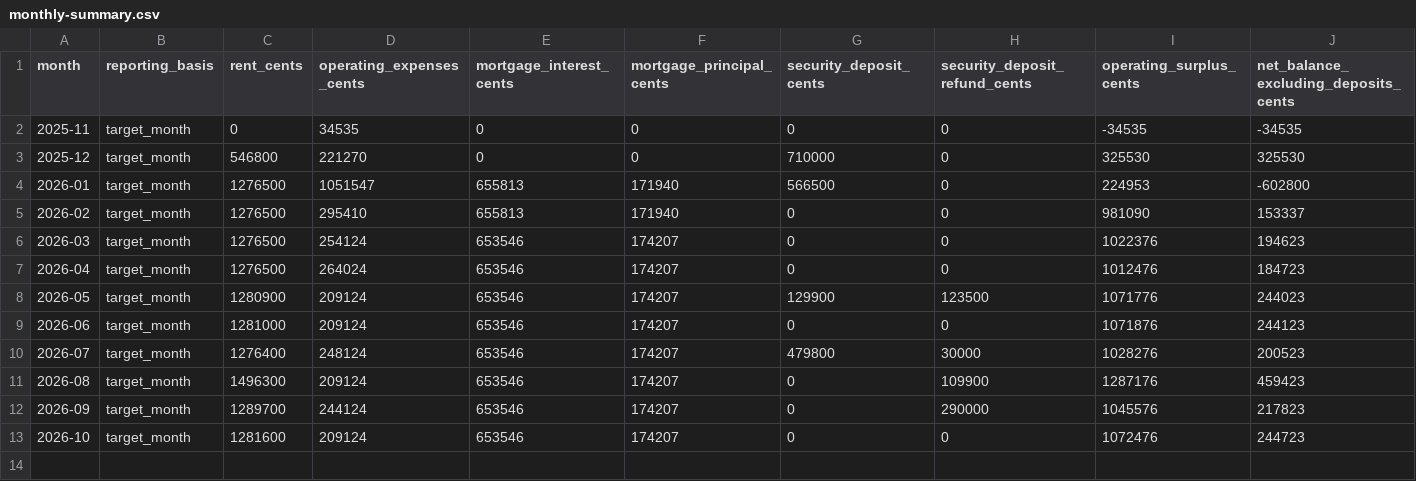
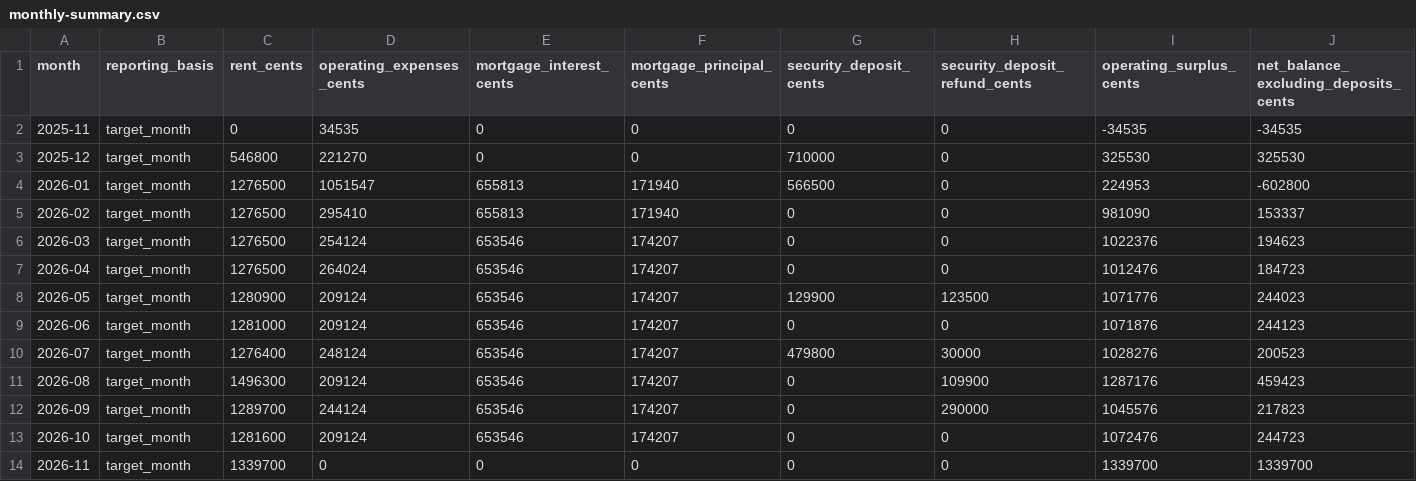
Before and after one commit to kangokseo/eqhomes, a CSV file: monthly-summary.csv, drawn as a sheet; only a part is shown; rows hold the shown columns only; the diff names each change by its address in the sheet, - before the commit and + after, or states it on an @@ line.

```diff
--- a/monthly-summary.csv
+++ b/monthly-summary.csv
+row 14: 2026-11 | target_month | 1339700 | 0 | 0 | 0 | 0 | 0 | 1339700 | 1339700
```
Also changed, not shown: 2 other files.
